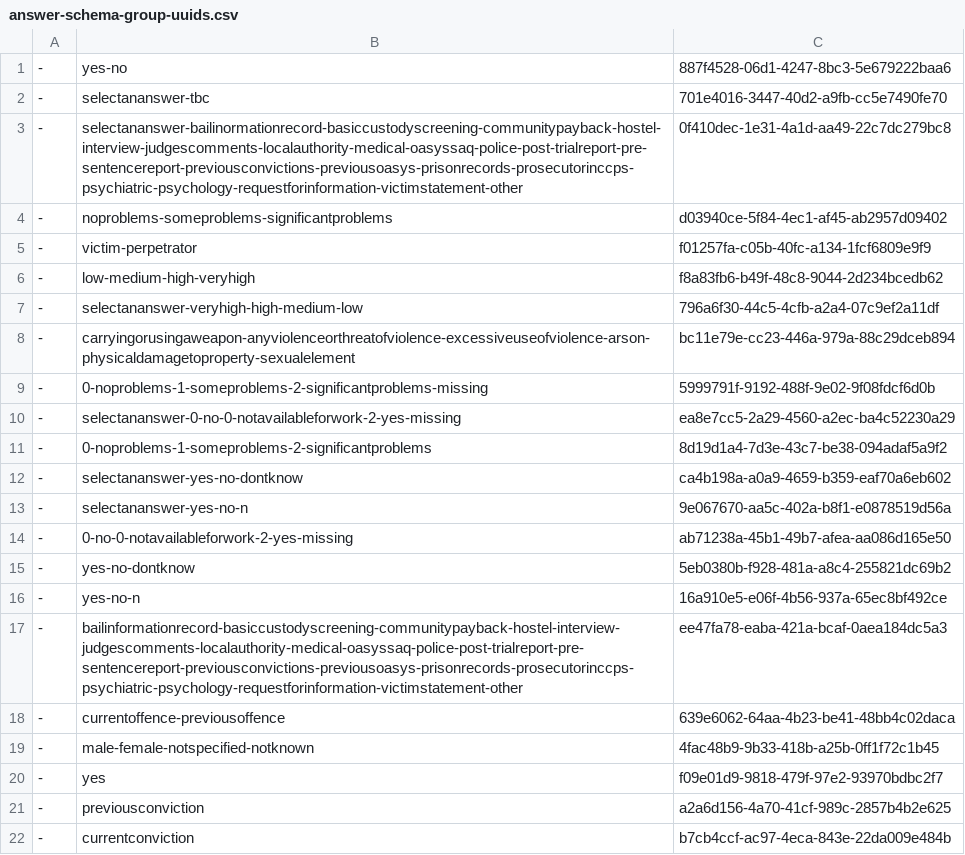
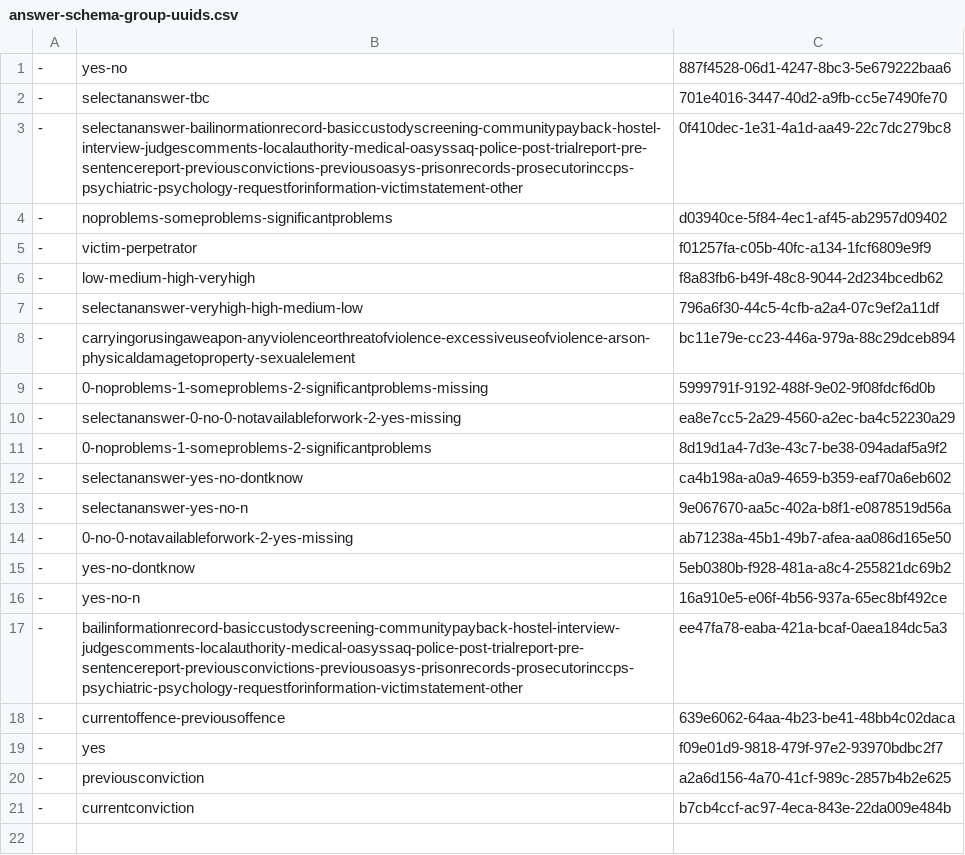
Before and after one commit to ministryofjustice/hmpps-assessments-api, a CSV file: psr/data/uuids/answer-schema-group-uuids.csv, drawn as a sheet; the diff names each change by its address in the sheet, - before the commit and + after, or states it on an @@ line.

```diff
--- a/psr/data/uuids/answer-schema-group-uuids.csv
+++ b/psr/data/uuids/answer-schema-group-uuids.csv
-row 19: - | male-female-notspecified-notknown | 4fac48b9-9b33-418b-a25b-0ff1f72c1b45
```
Also changed, not shown: psr/data/uuids/question-uuids.csv, 1 other file.
